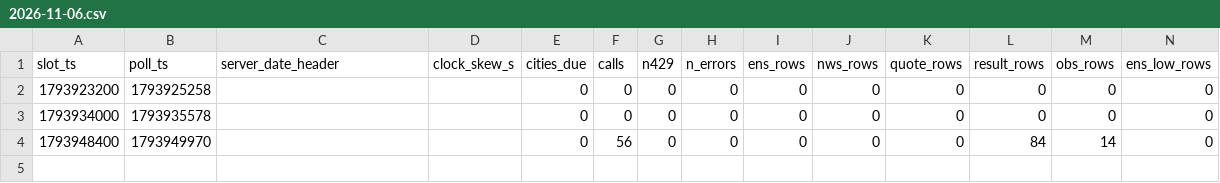
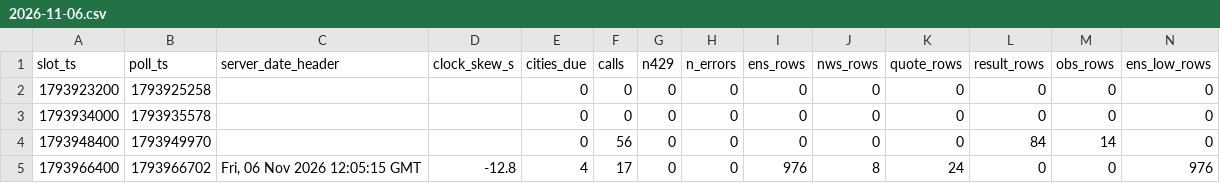
Before and after one commit to shwoopnet/shwoopnet, a CSV file: wxens/runs/2026-11-06.csv, drawn as a sheet; only a part is shown; rows hold the shown columns only; the diff names each change by its address in the sheet, - before the commit and + after, or states it on an @@ line.

Commit message:
wxens 2026-11-06T12:05Z

```diff
--- a/wxens/runs/2026-11-06.csv
+++ b/wxens/runs/2026-11-06.csv
+row 5: 1793966400 | 1793966702 | Fri, 06 Nov 2026 12:05:15 GMT | -12.8 | 4 | 17 | 0 | 0 | 976 | 8 | 24 | 0 | 0 | 976
```
Also changed, not shown: 8 other files.
